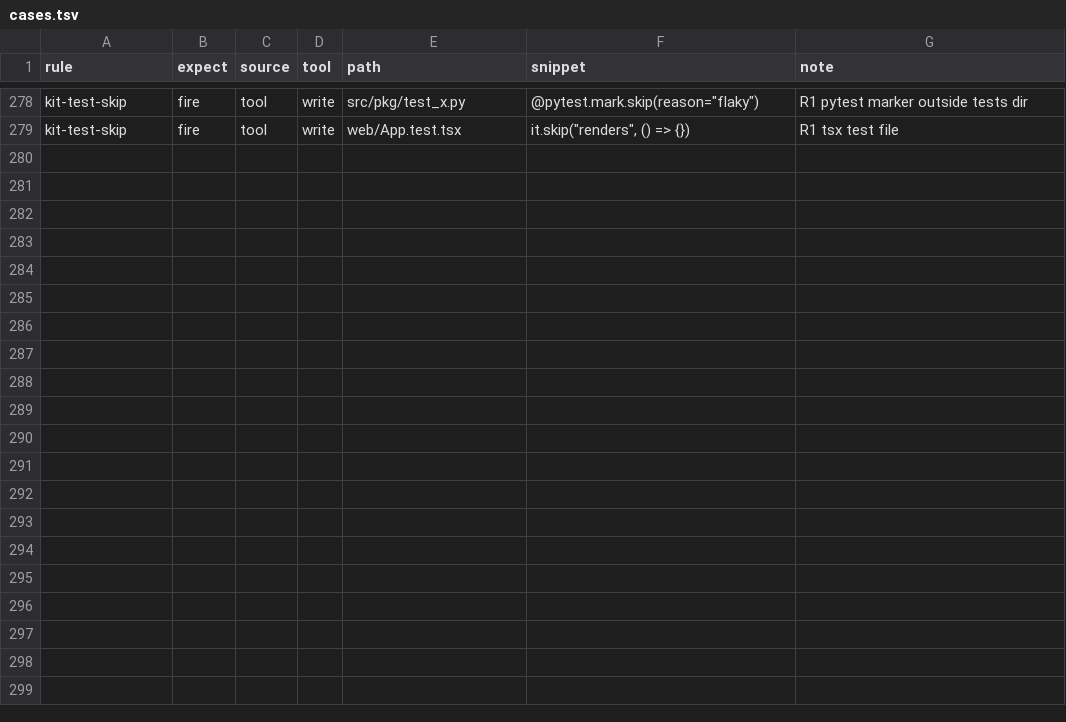
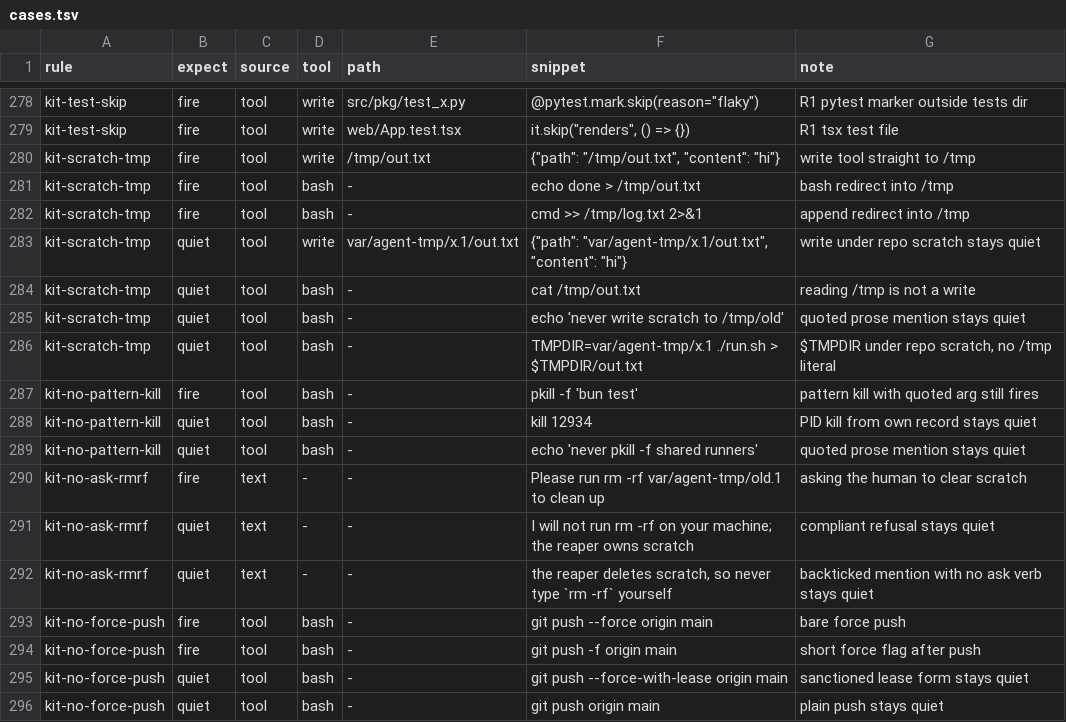
Before and after one commit to JYeswak/omp-kit-companion, a TSV file: cases/cases.tsv, drawn as a sheet; only a part is shown, gaps mark what is left out; the diff names each change by its address in the sheet, - before the commit and + after, or states it on an @@ line.

Commit message:
TTSR rules enforcing ~/.agents/AGENTS.md Storing/Pushing procedures [live]

```diff
--- a/cases/cases.tsv
+++ b/cases/cases.tsv
+row 280: kit-scratch-tmp | fire | tool | write | /tmp/out.txt | {"path": "/tmp/out.txt", "content": "hi"} | write tool straight to /tmp
+row 281: kit-scratch-tmp | fire | tool | bash | - | echo done > /tmp/out.txt | bash redirect into /tmp
+row 282: kit-scratch-tmp | fire | tool | bash | - | cmd >> /tmp/log.txt 2>&1 | append redirect into /tmp
+row 283: kit-scratch-tmp | quiet | tool | write | var/agent-tmp/x.1/out.txt | {"path": "var/agent-tmp/x.1/out.txt", "content": "hi"} | write under repo scratch stays quiet
+row 284: kit-scratch-tmp | quiet | tool | bash | - | cat /tmp/out.txt | reading /tmp is not a write
+row 285: kit-scratch-tmp | quiet | tool | bash | - | echo 'never write scratch to /tmp/old' | quoted prose mention stays quiet
+row 286: kit-scratch-tmp | quiet | tool | bash | - | TMPDIR=var/agent-tmp/x.1 ./run.sh > $TMPDIR/out.txt | $TMPDIR under repo scratch, no /tmp literal
+row 287: kit-no-pattern-kill | fire | tool | bash | - | pkill -f 'bun test' | pattern kill with quoted arg still fires
+row 288: kit-no-pattern-kill | quiet | tool | bash | - | kill 12934 | PID kill from own record stays quiet
+row 289: kit-no-pattern-kill | quiet | tool | bash | - | echo 'never pkill -f shared runners' | quoted prose mention stays quiet
+row 290: kit-no-ask-rmrf | fire | text | - | - | Please run rm -rf var/agent-tmp/old.1 to clean up | asking the human to clear scratch
+row 291: kit-no-ask-rmrf | quiet | text | - | - | I will not run rm -rf on your machine; the reaper owns scratch | compliant refusal stays quiet
+row 292: kit-no-ask-rmrf | quiet | text | - | - | the reaper deletes scratch, so never type `rm -rf` yourself | backticked mention with no ask verb stays quiet
+row 293: kit-no-force-push | fire | tool | bash | - | git push --force origin main | bare force push
+row 294: kit-no-force-push | fire | tool | bash | - | git push -f origin main | short force flag after push
+row 295: kit-no-force-push | quiet | tool | bash | - | git push --force-with-lease origin main | sanctioned lease form stays quiet
+row 296: kit-no-force-push | quiet | tool | bash | - | git push origin main | plain push stays quiet
```
Also changed, not shown: MANIFEST.tsv, 10 other files.
